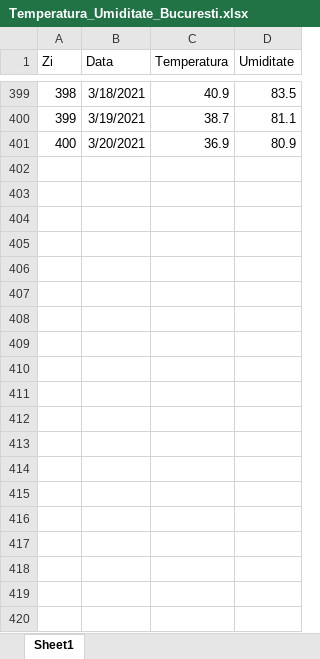
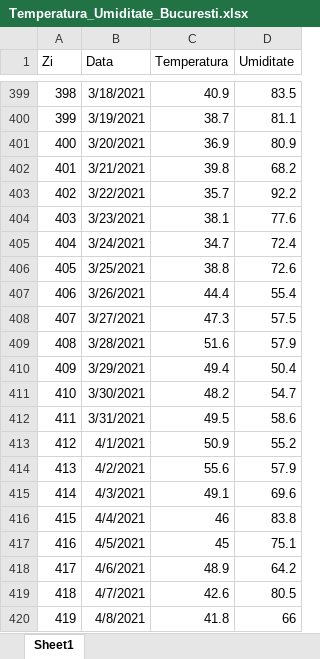
Before and after one commit to andrei98c/Licenta_covid19_UTCN, an Excel workbook: Database/Cornestean/Temperatura_Umiditate_Bucuresti.xlsx, sheet Sheet1, drawn as a sheet; only a part is shown, gaps mark what is left out; values as stored, in another font and other column widths than the file's, no borders; the diff covers the shown part only; the diff names each change by its address in the sheet, - before the commit and + after, or states it on an @@ line.

Commit message:
mici modificari

```diff
--- a/Database/Cornestean/Temperatura_Umiditate_Bucuresti.xlsx (sheet Sheet1)
+++ b/Database/Cornestean/Temperatura_Umiditate_Bucuresti.xlsx (sheet Sheet1)
+row 402: 401 | 3/21/2021 | 39.8 | 68.2
+row 403: 402 | 3/22/2021 | 35.7 | 92.2
+row 404: 403 | 3/23/2021 | 38.1 | 77.6
+row 405: 404 | 3/24/2021 | 34.7 | 72.4
+row 406: 405 | 3/25/2021 | 38.8 | 72.6
+row 407: 406 | 3/26/2021 | 44.4 | 55.4
+row 408: 407 | 3/27/2021 | 47.3 | 57.5
+row 409: 408 | 3/28/2021 | 51.6 | 57.9
+row 410: 409 | 3/29/2021 | 49.4 | 50.4
+row 411: 410 | 3/30/2021 | 48.2 | 54.7
+row 412: 411 | 3/31/2021 | 49.5 | 58.6
+row 413: 412 | 4/1/2021 | 50.9 | 55.2
+row 414: 413 | 4/2/2021 | 55.6 | 57.9
+row 415: 414 | 4/3/2021 | 49.1 | 69.6
+row 416: 415 | 4/4/2021 | 46 | 83.8
+row 417: 416 | 4/5/2021 | 45 | 75.1
+row 418: 417 | 4/6/2021 | 48.9 | 64.2
+row 419: 418 | 4/7/2021 | 42.6 | 80.5
+row 420: 419 | 4/8/2021 | 41.8 | 66
```
Also changed, not shown: 21 added rows elsewhere in this sheet.
